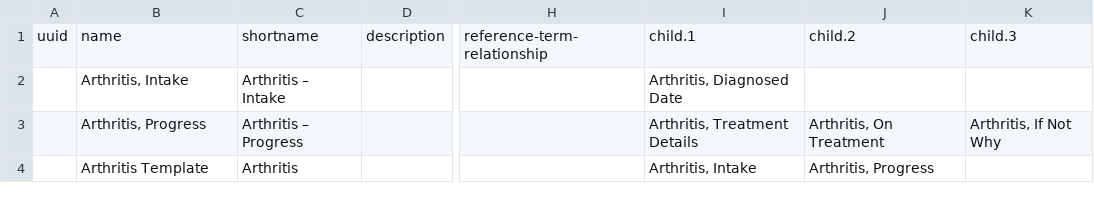
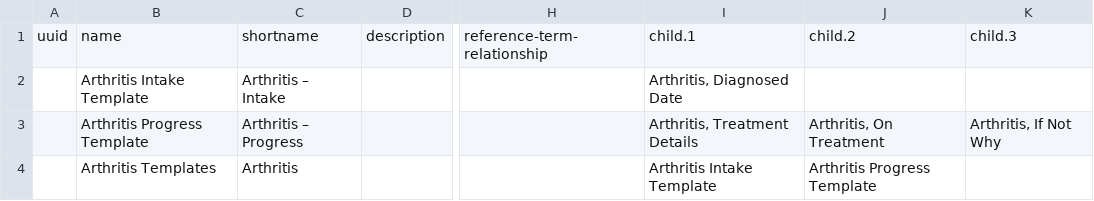
Before and after one commit to Bahmni/default-config, a CSV file: openmrs/templates/Arthritis_concept_sets.csv, drawn as a sheet; only a part is shown, gaps mark what is left out; the diff names each change by its address in the sheet, - before the commit and + after, or states it on an @@ line.

Commit message:
updated templates names

```diff
--- a/openmrs/templates/Arthritis_concept_sets.csv
+++ b/openmrs/templates/Arthritis_concept_sets.csv
-B2: Arthritis, Intake
+B2: Arthritis Intake Template
-B3: Arthritis, Progress
+B3: Arthritis Progress Template
-B4: Arthritis Template
+B4: Arthritis Templates
-I4: Arthritis, Intake
+I4: Arthritis Intake Template
-J4: Arthritis, Progress
+J4: Arthritis Progress Template
```
Also changed, not shown: openmrs/templates/Detailed_history_concept_sets.csv, openmrs/templates/Diabetes_concept_sets.csv, 6 other files.
